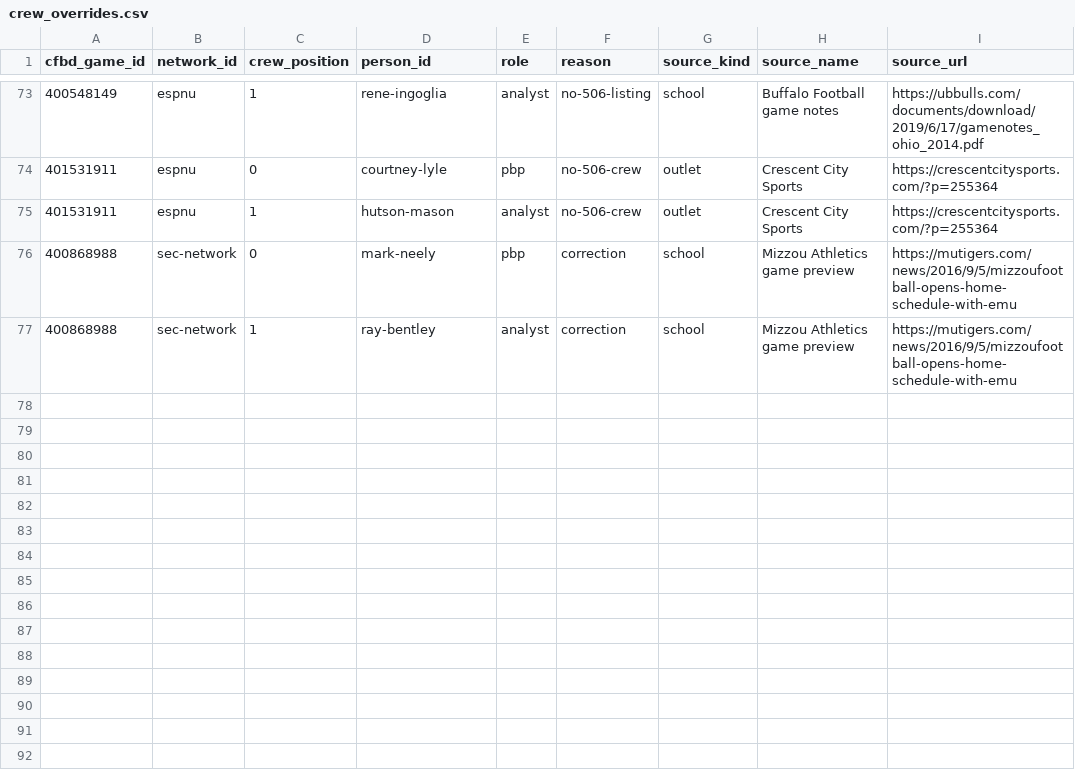
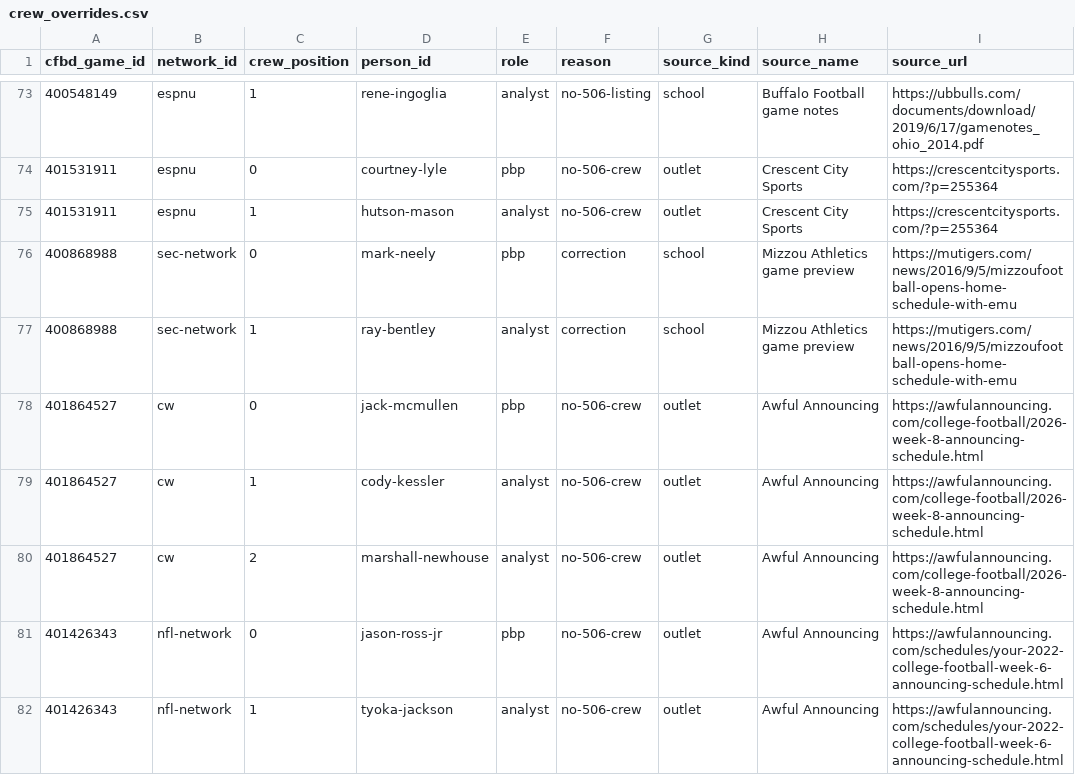
Before and after one commit to benboro/booth-review, a CSV file: data/reference/crew_overrides.csv, drawn as a sheet; only a part is shown, gaps mark what is left out; the diff names each change by its address in the sheet, - before the commit and + after, or states it on an @@ line.

Commit message:
Credit AA crews for the two rated games 506 left blank and fold Jason Ross into Jason Ross Jr., bumping to v0.18.1 so the job picks them up

```diff
--- a/data/reference/crew_overrides.csv
+++ b/data/reference/crew_overrides.csv
+row 78: 401864527 | cw | 0 | jack-mcmullen | pbp | no-506-crew | outlet | Awful Announcing | https://awfulannouncing.com/college-football/2026-week-8-announcing-schedule.html
+row 79: 401864527 | cw | 1 | cody-kessler | analyst | no-506-crew | outlet | Awful Announcing | https://awfulannouncing.com/college-football/2026-week-8-announcing-schedule.html
+row 80: 401864527 | cw | 2 | marshall-newhouse | analyst | no-506-crew | outlet | Awful Announcing | https://awfulannouncing.com/college-football/2026-week-8-announcing-schedule.html
+row 81: 401426343 | nfl-network | 0 | jason-ross-jr | pbp | no-506-crew | outlet | Awful Announcing | https://awfulannouncing.com/schedules/your-2022-college-football-week-6-announcing-schedule.html
+row 82: 401426343 | nfl-network | 1 | tyoka-jackson | analyst | no-506-crew | outlet | Awful Announcing | https://awfulannouncing.com/schedules/your-2022-college-football-week-6-announcing-schedule.html
```
Also changed, not shown: data/reference/people.csv, 3 other files.
